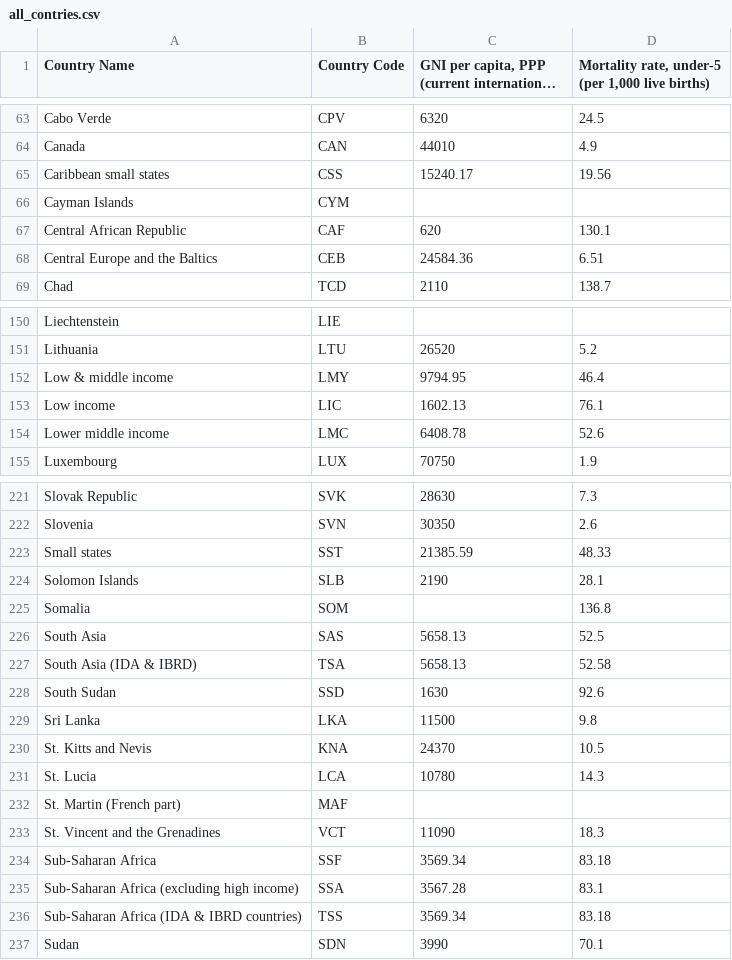
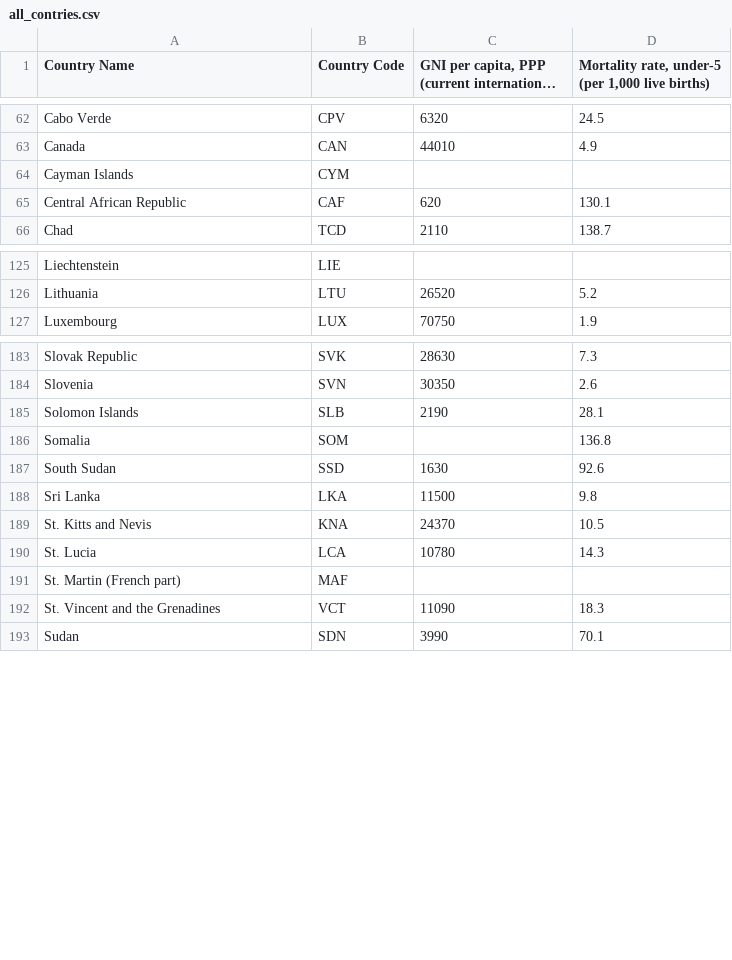
Before and after one commit to alfredo203/economia_inteligencia_artificial, a CSV file: Cap 1. Principios de aprendizaje automatizado/all_contries.csv, drawn as a sheet; only a part is shown, gaps mark what is left out; long unchanged cells end in …; the diff covers the shown part only; the diff names each change by its address in the sheet, - before the commit and + after, or states it on an @@ line.

```diff
--- a/Cap 1. Principios de aprendizaje automatizado/all_contries.csv
+++ b/Cap 1. Principios de aprendizaje automatizado/all_contries.csv
-row 65: Caribbean small states | CSS | 15240.17 | 19.56
-row 68: Central Europe and the Baltics | CEB | 24584.36 | 6.51
-row 152: Low & middle income | LMY | 9794.95 | 46.4
-row 153: Low income | LIC | 1602.13 | 76.1
-row 154: Lower middle income | LMC | 6408.78 | 52.6
-row 223: Small states | SST | 21385.59 | 48.33
-row 226: South Asia | SAS | 5658.13 | 52.5
-row 227: South Asia (IDA & IBRD) | TSA | 5658.13 | 52.58
-row 234: Sub-Saharan Africa | SSF | 3569.34 | 83.18
-row 235: Sub-Saharan Africa (excluding high income) | SSA | 3567.28 | 83.1
-row 236: Sub-Saharan Africa (IDA & IBRD countries) | TSS | 3569.34 | 83.18
```
Also changed, not shown: 33 removed rows elsewhere in this file, 1 other file.
